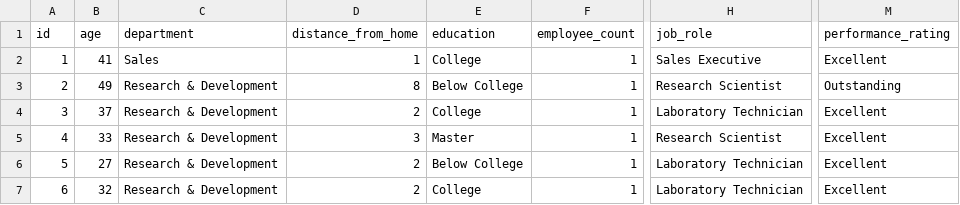
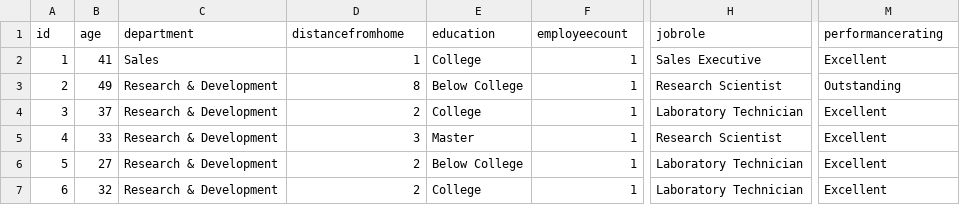
Before and after one commit to crashkurs-statistik-ezw/crashkurs_r_projekt_1_loesung, a CSV file: data/cleaned/hr_cleaned.csv, drawn as a sheet; only a part is shown, gaps mark what is left out; the diff names each change by its address in the sheet, - before the commit and + after, or states it on an @@ line.

```diff
--- a/data/cleaned/hr_cleaned.csv
+++ b/data/cleaned/hr_cleaned.csv
-D1: distance_from_home
+D1: distancefromhome
-F1: employee_count
+F1: employeecount
-H1: job_role
+H1: jobrole
-M1: performance_rating
+M1: performancerating
```
Also changed, not shown: 8 other files.
